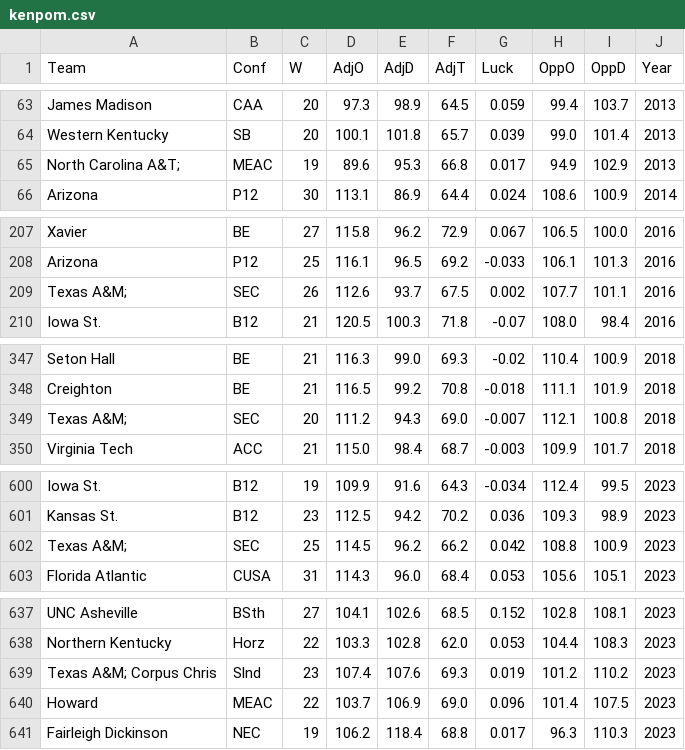
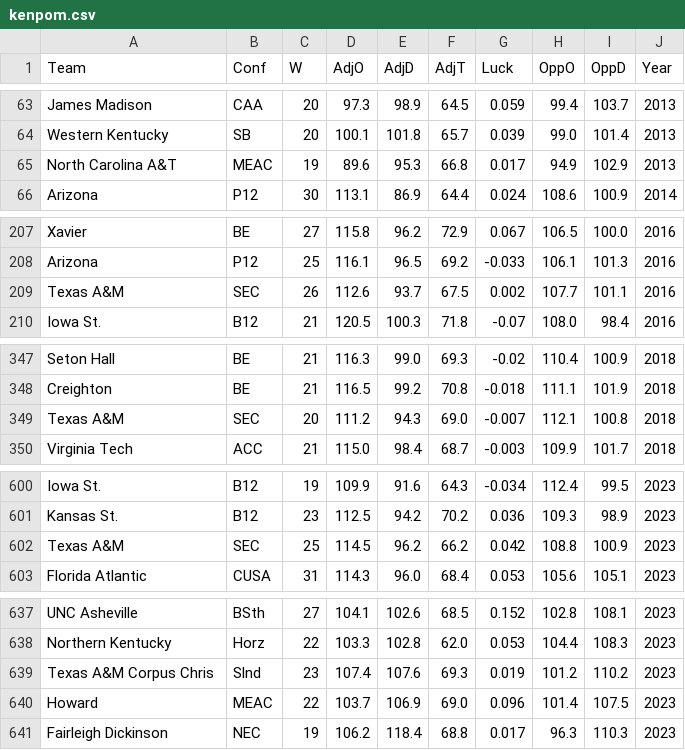
Before and after one commit to joshtkraus/ncaa-cbb-ml, a CSV file: data/raw/kenpom.csv, drawn as a sheet; only a part is shown, gaps mark what is left out; the diff covers the shown part only.

Commit message:
team naming

```diff
--- a/data/raw/kenpom.csv
+++ b/data/raw/kenpom.csv
@@ -64,3 +64,3 @@ James Madison,CAA,20,97.3,98.9,64.5,0.059,99.4,103.7,2013
 Western Kentucky,SB,20,100.1,101.8,65.7,0.039,99.0,101.4,2013
-North Carolina A&T;,MEAC,19,89.6,95.3,66.8,0.017,94.9,102.9,2013
+North Carolina A&T,MEAC,19,89.6,95.3,66.8,0.017,94.9,102.9,2013
 Arizona,P12,30,113.1,86.9,64.4,0.024,108.6,100.9,2014
@@ -208,3 +208,3 @@ Xavier,BE,27,115.8,96.2,72.9,0.067,106.5,100.0,2016
 Arizona,P12,25,116.1,96.5,69.2,-0.033,106.1,101.3,2016
-Texas A&M;,SEC,26,112.6,93.7,67.5,0.002,107.7,101.1,2016
+Texas A&M,SEC,26,112.6,93.7,67.5,0.002,107.7,101.1,2016
 Iowa St.,B12,21,120.5,100.3,71.8,-0.07,108.0,98.4,2016
@@ -348,3 +348,3 @@ Seton Hall,BE,21,116.3,99.0,69.3,-0.02,110.4,100.9,2018
 Creighton,BE,21,116.5,99.2,70.8,-0.018,111.1,101.9,2018
-Texas A&M;,SEC,20,111.2,94.3,69.0,-0.007,112.1,100.8,2018
+Texas A&M,SEC,20,111.2,94.3,69.0,-0.007,112.1,100.8,2018
 Virginia Tech,ACC,21,115.0,98.4,68.7,-0.003,109.9,101.7,2018
@@ -601,3 +601,3 @@ Iowa St.,B12,19,109.9,91.6,64.3,-0.034,112.4,99.5,2023
 Kansas St.,B12,23,112.5,94.2,70.2,0.036,109.3,98.9,2023
-Texas A&M;,SEC,25,114.5,96.2,66.2,0.042,108.8,100.9,2023
+Texas A&M,SEC,25,114.5,96.2,66.2,0.042,108.8,100.9,2023
 Florida Atlantic,CUSA,31,114.3,96.0,68.4,0.053,105.6,105.1,2023
@@ -638,3 +638,3 @@ UNC Asheville,BSth,27,104.1,102.6,68.5,0.152,102.8,108.1,2023
 Northern Kentucky,Horz,22,103.3,102.8,62.0,0.053,104.4,108.3,2023
-Texas A&M; Corpus Chris,Slnd,23,107.4,107.6,69.3,0.019,101.2,110.2,2023
+Texas A&M Corpus Chris,Slnd,23,107.4,107.6,69.3,0.019,101.2,110.2,2023
 Howard,MEAC,22,103.7,106.9,69.0,0.096,101.4,107.5,2023
```
Also changed, not shown: 1 edited cell elsewhere in this file.
